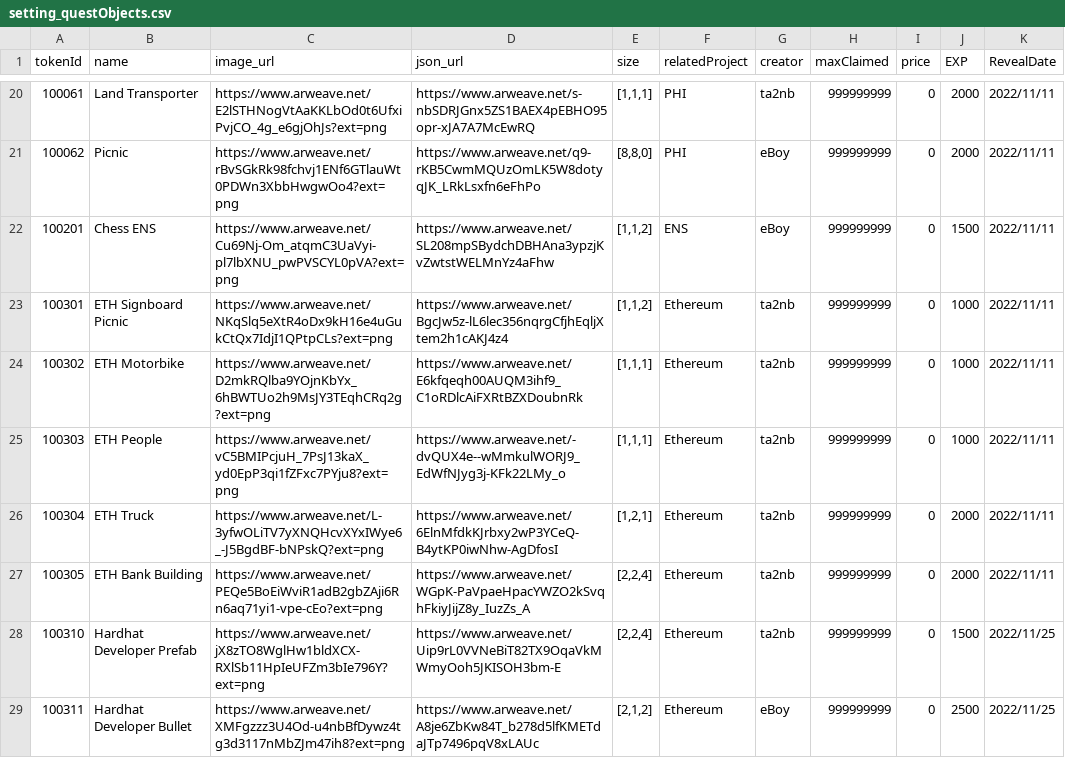
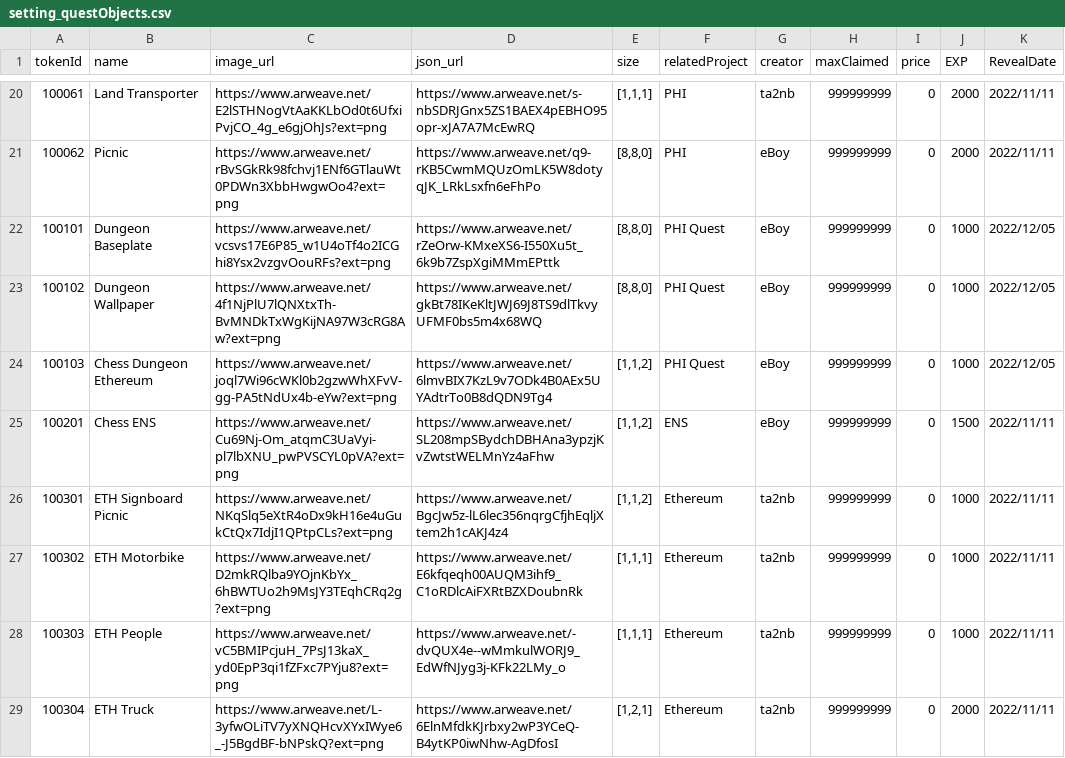
Before and after one commit to PHI-LABS-INC/Polygon-phi-contract, a CSV file: tasks/scripts/csv/setting_questObjects.csv, drawn as a sheet; only a part is shown, gaps mark what is left out; the shorter side is filled out with more unchanged rows.

```diff
--- a/tasks/scripts/csv/setting_questObjects.csv
+++ b/tasks/scripts/csv/setting_questObjects.csv
@@ -21,2 +21,5 @@ tokenId,name,image_url,json_url,size,relatedProject,creator,maxClaimed,price,EXP
 100062,Picnic,https://www.arweave.net/rBvSGkRk98fchvj1ENf6GTlauWt0PDWn3XbbHwgwOo4?ext=png,https://www.arweave.net/q9-rKB5CwmMQUzOmLK5W8dotyqJK_LRkLsxfn6eFhPo,"[8,8,0]",PHI,eBoy,999999999,0,2000,2022/11/11
+100101,Dungeon Baseplate,https://www.arweave.net/vcsvs17E6P85_w1U4oTf4o2ICGhi8Ysx2vzgvOouRFs?ext=png,https://www.arweave.net/rZeOrw-KMxeXS6-I550Xu5t_6k9b7ZspXgiMMmEPttk,"[8,8,0]",PHI Quest,eBoy,999999999,0,1000,2022/12/05
+100102,Dungeon Wallpaper,https://www.arweave.net/4f1NjPlU7lQNXtxTh-BvMNDkTxWgKijNA97W3cRG8Aw?ext=png,https://www.arweave.net/gkBt78IKeKltJWJ69J8TS9dlTkvyUFMF0bs5m4x68WQ,"[8,8,0]",PHI Quest,eBoy,999999999,0,1000,2022/12/05
+100103,Chess Dungeon Ethereum,https://www.arweave.net/joql7Wi96cWKl0b2gzwWhXFvV-gg-PA5tNdUx4b-eYw?ext=png,https://www.arweave.net/6lmvBIX7KzL9v7ODk4B0AEx5UYAdtrTo0B8dQDN9Tg4,"[1,1,2]",PHI Quest,eBoy,999999999,0,1000,2022/12/05
 100201,Chess ENS,https://www.arweave.net/Cu69Nj-Om_atqmC3UaVyi-pl7lbXNU_pwPVSCYL0pVA?ext=png,https://www.arweave.net/SL208mpSBydchDBHAna3ypzjKvZwtstWELMnYz4aFhw,"[1,1,2]",ENS,eBoy,999999999,0,1500,2022/11/11
```
Also changed, not shown: tasks/scripts/csv/setting_freeObjects.csv, tasks/scripts/csv/setting_premiumObjects.csv.
